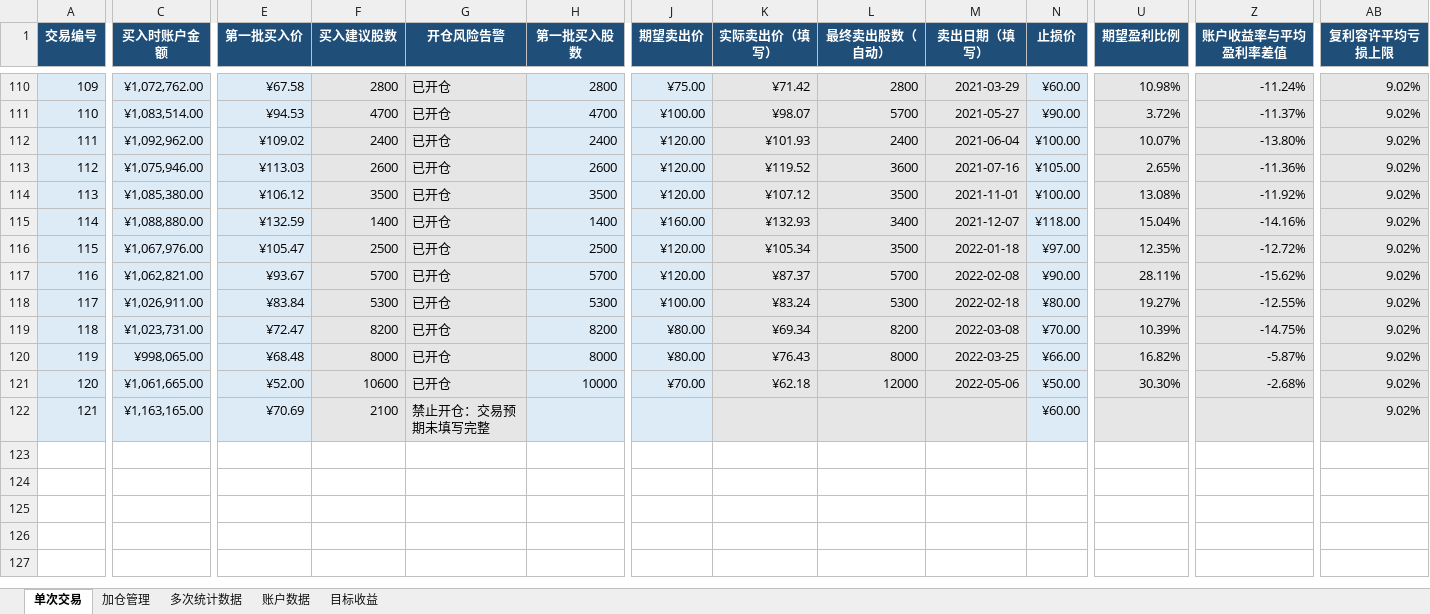
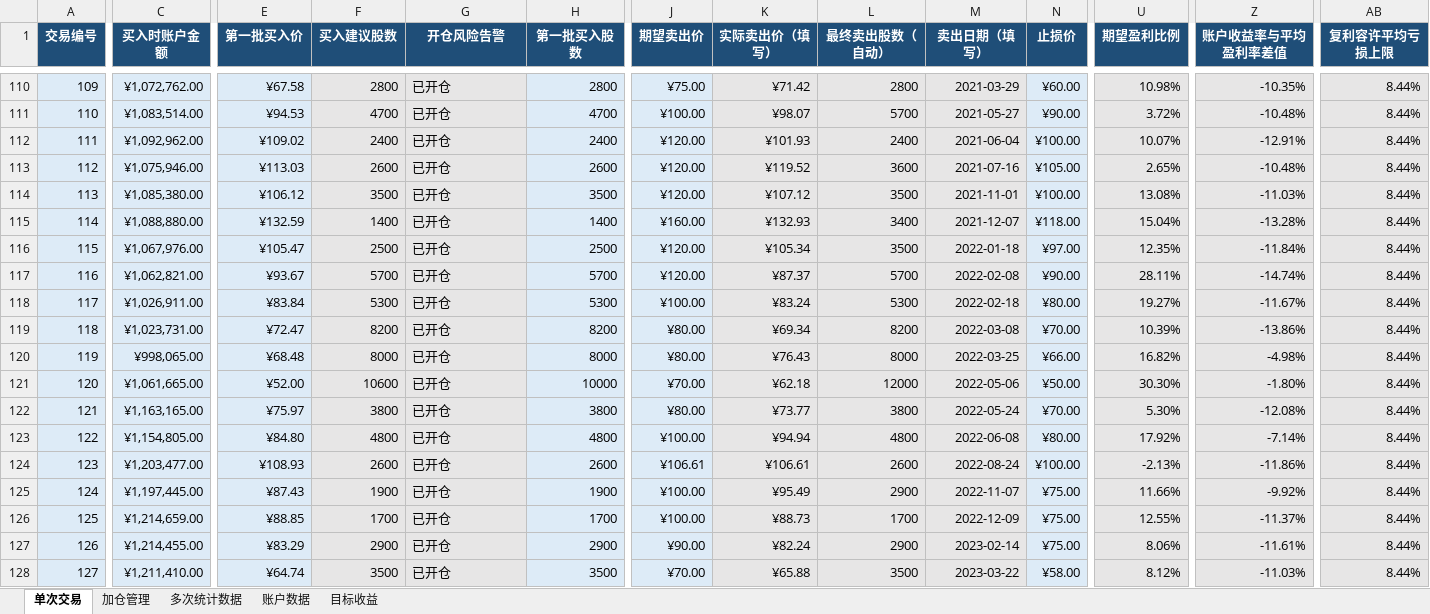
Before and after one commit to yooner/learn_socks, an Excel workbook: 后面永远有机会.xlsx, sheet 单次交易, drawn as a sheet; only a part is shown, gaps mark what is left out; values as stored, in another font and other column widths than the file's, no borders; conditional formats and table styles not drawn; rows hold the shown columns only; the diff covers the shown part only; the diff names each change by its address in the sheet, - before the commit and + after, or states it on an @@ line.

Commit message:
1012

```diff
--- a/后面永远有机会.xlsx (sheet 单次交易)
+++ b/后面永远有机会.xlsx (sheet 单次交易)
-Z110 (账户收益率与平均盈利率差值): -11.24%
+Z110 (账户收益率与平均盈利率差值): -10.35%
-AB110:AB122 (复利容许平均亏损上限): 9.02%
+AB110:AB122 (复利容许平均亏损上限): 8.44%
-Z111 (账户收益率与平均盈利率差值): -11.37%
+Z111 (账户收益率与平均盈利率差值): -10.48%
-Z112 (账户收益率与平均盈利率差值): -13.80%
+Z112 (账户收益率与平均盈利率差值): -12.91%
-Z113 (账户收益率与平均盈利率差值): -11.36%
+Z113 (账户收益率与平均盈利率差值): -10.48%
-Z114 (账户收益率与平均盈利率差值): -11.92%
+Z114 (账户收益率与平均盈利率差值): -11.03%
-Z115 (账户收益率与平均盈利率差值): -14.16%
+Z115 (账户收益率与平均盈利率差值): -13.28%
-Z116 (账户收益率与平均盈利率差值): -12.72%
+Z116 (账户收益率与平均盈利率差值): -11.84%
-Z117 (账户收益率与平均盈利率差值): -15.62%
+Z117 (账户收益率与平均盈利率差值): -14.74%
-Z118 (账户收益率与平均盈利率差值): -12.55%
+Z118 (账户收益率与平均盈利率差值): -11.67%
-Z119 (账户收益率与平均盈利率差值): -14.75%
+Z119 (账户收益率与平均盈利率差值): -13.86%
-Z120 (账户收益率与平均盈利率差值): -5.87%
+Z120 (账户收益率与平均盈利率差值): -4.98%
-Z121 (账户收益率与平均盈利率差值): -2.68%
+Z121 (账户收益率与平均盈利率差值): -1.80%
-E122 (第一批买入价): ¥70.69
+E122 (第一批买入价): ¥75.97
-F122 (买入建议股数): 2100
+F122 (买入建议股数): 3800
-G122 (开仓风险告警): 禁止开仓：交易预期未填写完整
+G122 (开仓风险告警): 已开仓
-H122 (第一批买入股数): (empty)
+H122 (第一批买入股数): 3800
-J122 (期望卖出价): (empty)
+J122 (期望卖出价): ¥80.00
-K122 (实际卖出价（填写）): (empty)
+K122 (实际卖出价（填写）): ¥73.77
-L122 (最终卖出股数（自动）): (empty)
+L122 (最终卖出股数（自动）): 3800
-M122 (卖出日期（填写）): (empty)
+M122 (卖出日期（填写）): 2022-05-24
-N122 (止损价): ¥60.00
+N122 (止损价): ¥70.00
-U122 (期望盈利比例): (empty)
+U122 (期望盈利比例): 5.30%
-Z122 (账户收益率与平均盈利率差值): (empty)
+Z122 (账户收益率与平均盈利率差值): -12.08%
+row 123: 122 | ¥1,154,805.00 | ¥84.80 | 4800 | 已开仓 | 4800 | ¥100.00 | ¥94.94 | 4800 | 2022-06-08 | ¥80.00 | 17.92% | -7.14% | 8.44%
+row 124: 123 | ¥1,203,477.00 | ¥108.93 | 2600 | 已开仓 | 2600 | ¥106.61 | ¥106.61 | 2600 | 2022-08-24 | ¥100.00 | -2.13% | -11.86% | 8.44%
+row 125: 124 | ¥1,197,445.00 | ¥87.43 | 1900 | 已开仓 | 1900 | ¥100.00 | ¥95.49 | 2900 | 2022-11-07 | ¥75.00 | 11.66% | -9.92% | 8.44%
+row 126: 125 | ¥1,214,659.00 | ¥88.85 | 1700 | 已开仓 | 1700 | ¥100.00 | ¥88.73 | 1700 | 2022-12-09 | ¥75.00 | 12.55% | -11.37% | 8.44%
+row 127: 126 | ¥1,214,455.00 | ¥83.29 | 2900 | 已开仓 | 2900 | ¥90.00 | ¥82.24 | 2900 | 2023-02-14 | ¥75.00 | 8.06% | -11.61% | 8.44%
+row 128: 127 | ¥1,211,410.00 | ¥64.74 | 3500 | 已开仓 | 3500 | ¥70.00 | ¥65.88 | 3500 | 2023-03-22 | ¥58.00 | 8.12% | -11.03% | 8.44%
```
Also changed, not shown: 4 added rows and 230 edited cells elsewhere in this sheet, sheet 加仓管理, sheet 多次统计数据, sheet 账户数据, sheet 目标收益.
